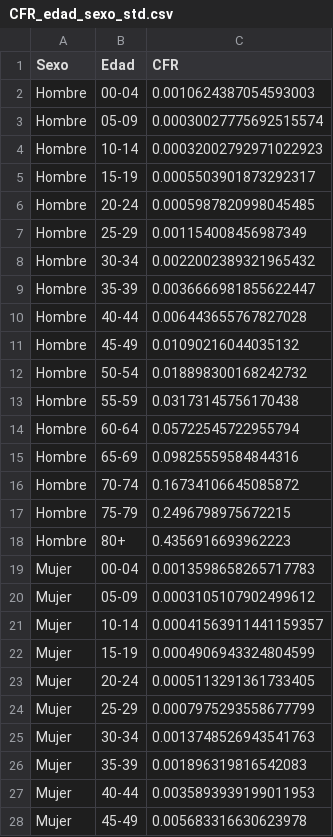
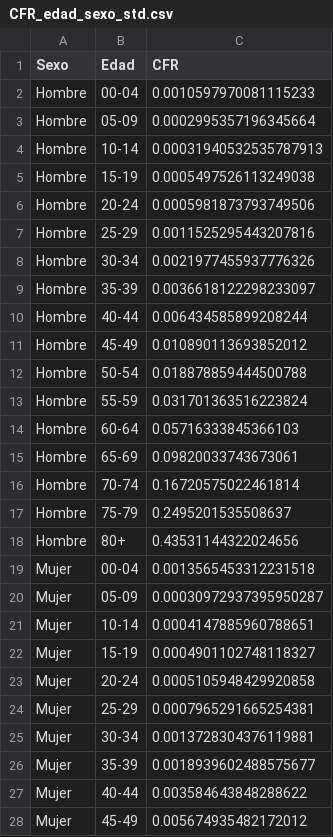
Before and after one commit to DLab/Analitica-Minsal, a CSV file: csv_output/CFR_edad_sexo_std.csv, drawn as a sheet; only a part is shown; the diff covers the shown part only.

```diff
--- a/csv_output/CFR_edad_sexo_std.csv
+++ b/csv_output/CFR_edad_sexo_std.csv
@@ -1,28 +1,28 @@
 Sexo,Edad,CFR
-Hombre,00-04,0.0010624387054593003
-Hombre,05-09,0.00030027775692515574
-Hombre,10-14,0.00032002792971022923
-Hombre,15-19,0.0005503901873292317
-Hombre,20-24,0.0005987820998045485
-Hombre,25-29,0.001154008456987349
-Hombre,30-34,0.0022002389321965432
-Hombre,35-39,0.0036666981855622447
-Hombre,40-44,0.006443655767827028
-Hombre,45-49,0.01090216044035132
-Hombre,50-54,0.018898300168242732
-Hombre,55-59,0.03173145756170438
-Hombre,60-64,0.05722545722955794
-Hombre,65-69,0.09825559584844316
-Hombre,70-74,0.16734106645085872
-Hombre,75-79,0.2496798975672215
-Hombre,80+,0.4356916693962223
-Mujer,00-04,0.0013598658265717783
-Mujer,05-09,0.0003105107902499612
-Mujer,10-14,0.00041563911441159357
-Mujer,15-19,0.0004906943324804599
-Mujer,20-24,0.0005113291361733405
-Mujer,25-29,0.0007975293558677799
-Mujer,30-34,0.0013748526943541763
-Mujer,35-39,0.001896319816542083
-Mujer,40-44,0.0035893939199011953
-Mujer,45-49,0.005683316630623978
+Hombre,00-04,0.0010597970081115233
+Hombre,05-09,0.0002995357196345664
+Hombre,10-14,0.00031940532535787913
+Hombre,15-19,0.0005497526113249038
+Hombre,20-24,0.0005981873793749506
+Hombre,25-29,0.0011525295443207816
+Hombre,30-34,0.0021977455937776326
+Hombre,35-39,0.0036618122298233097
+Hombre,40-44,0.006434585899208244
+Hombre,45-49,0.010890113693852012
+Hombre,50-54,0.018878859444500788
+Hombre,55-59,0.031701363516223824
+Hombre,60-64,0.05716333845366103
+Hombre,65-69,0.09820033743673061
+Hombre,70-74,0.16720575022461814
+Hombre,75-79,0.2495201535508637
+Hombre,80+,0.43531144322024656
+Mujer,00-04,0.0013565453312231518
+Mujer,05-09,0.00030972937395950287
+Mujer,10-14,0.0004147885960788651
+Mujer,15-19,0.0004901102748118327
+Mujer,20-24,0.0005105948429920858
+Mujer,25-29,0.0007965291665254381
+Mujer,30-34,0.0013728304376119881
+Mujer,35-39,0.0018939602488575677
+Mujer,40-44,0.003584643848288622
+Mujer,45-49,0.005674935482172012
```
Also changed, not shown: 27 edited cells elsewhere in this file, csv_output/CFR_edad_sexo_std_10s.csv, 20 other files.
